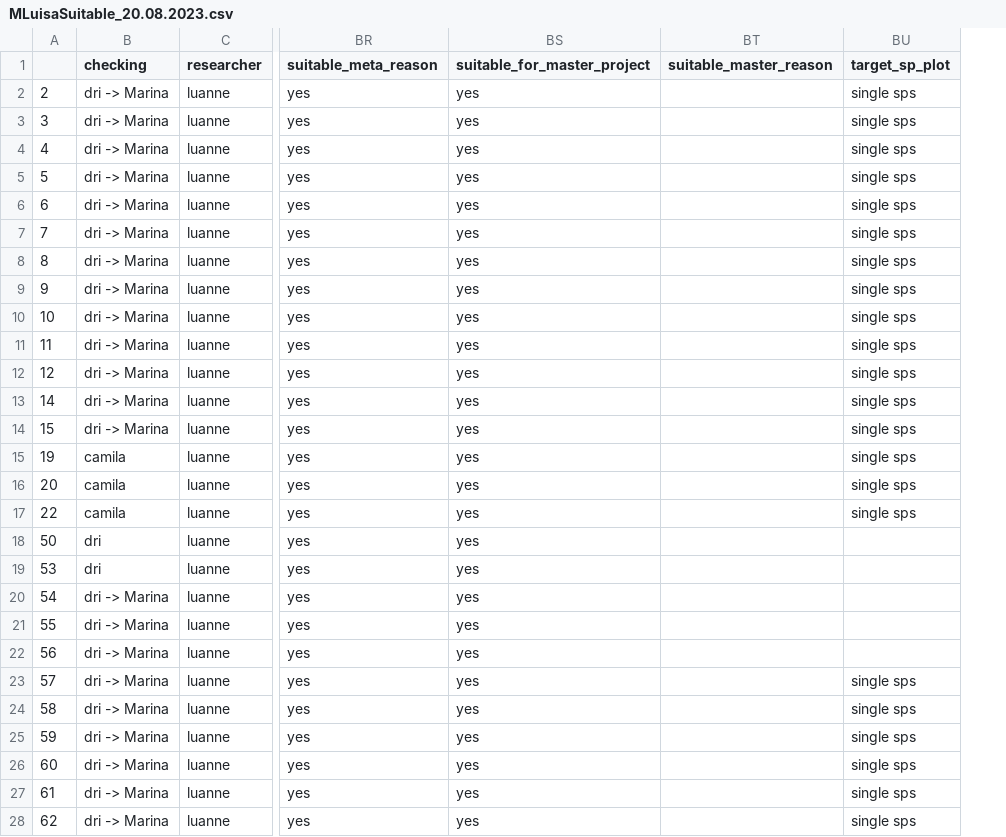
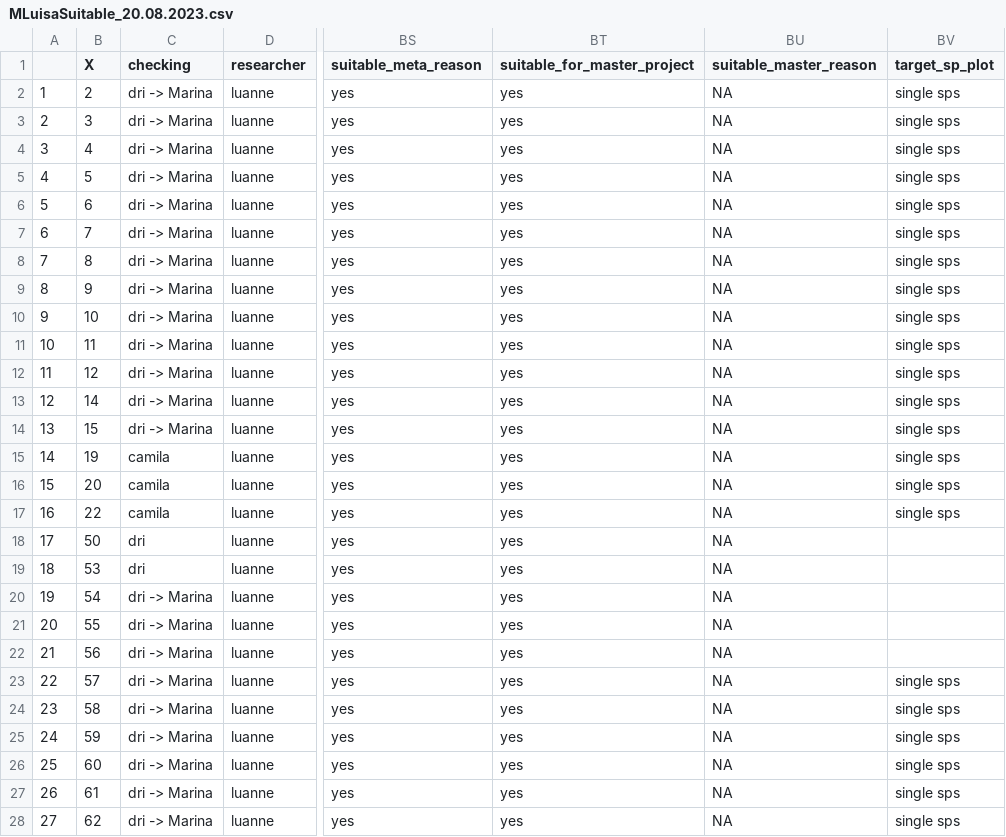
Before and after one commit to luisatruffi/Meta-phylo-coastal, a CSV file: R/data/raw/MLuisaSuitable_20.08.2023.csv, drawn as a sheet; only a part is shown, gaps mark what is left out; addresses are those after the commit; the diff covers the shown part only; the diff names each change by its address in the sheet, - before the commit and + after, or states it on an @@ line.

```diff
--- a/R/data/raw/MLuisaSuitable_20.08.2023.csv
+++ b/R/data/raw/MLuisaSuitable_20.08.2023.csv
+column A, rows 2-28: 1 | 2 | 3 | 4 | 5 | 6 | 7 | 8 | 9 | 10 | 11 | 12 | 13 | 14 | 15 | 16 | 17 | 18 | 19 | 20 | 21 | 22 | 23 | 24 | 25 | 26 | 27
-B1: (empty)
+B1: X
-BU2:BU28 (suitable_master_reason): (empty)
+BU2:BU28 (suitable_master_reason): NA
```
Also changed, not shown: 138 edited cells elsewhere in this file, R/data/processed/tab.dist.filo.22.08.2023.csv, 5 other files.
